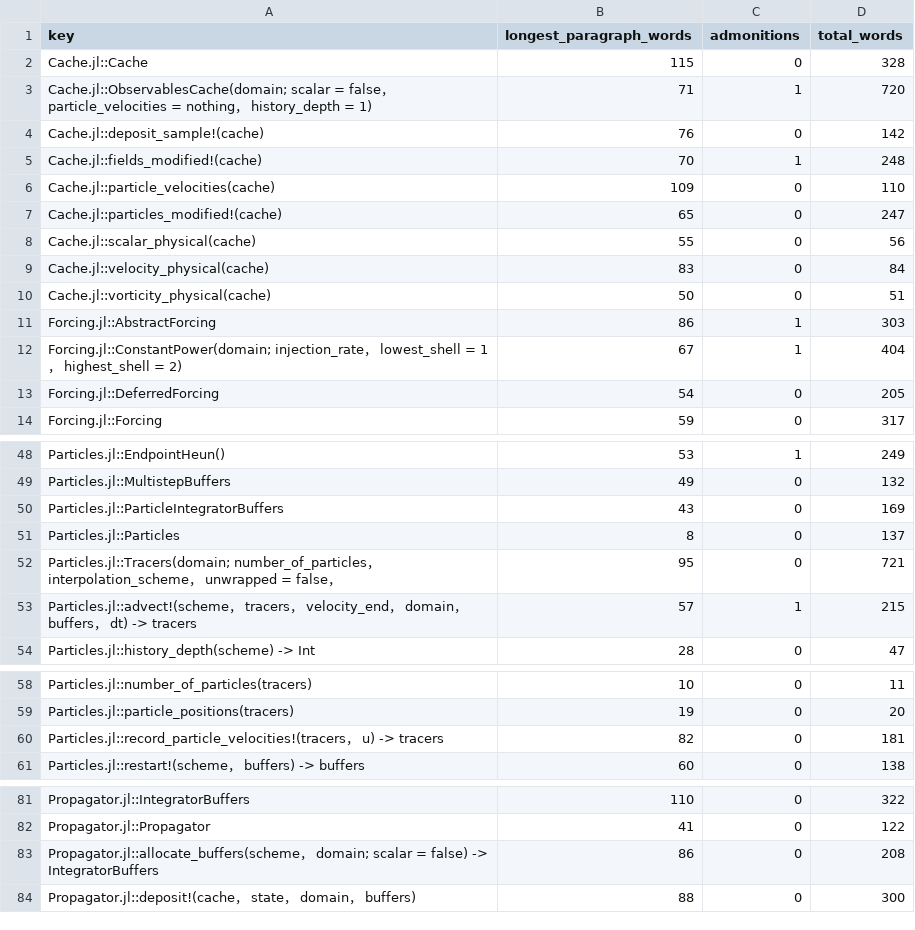
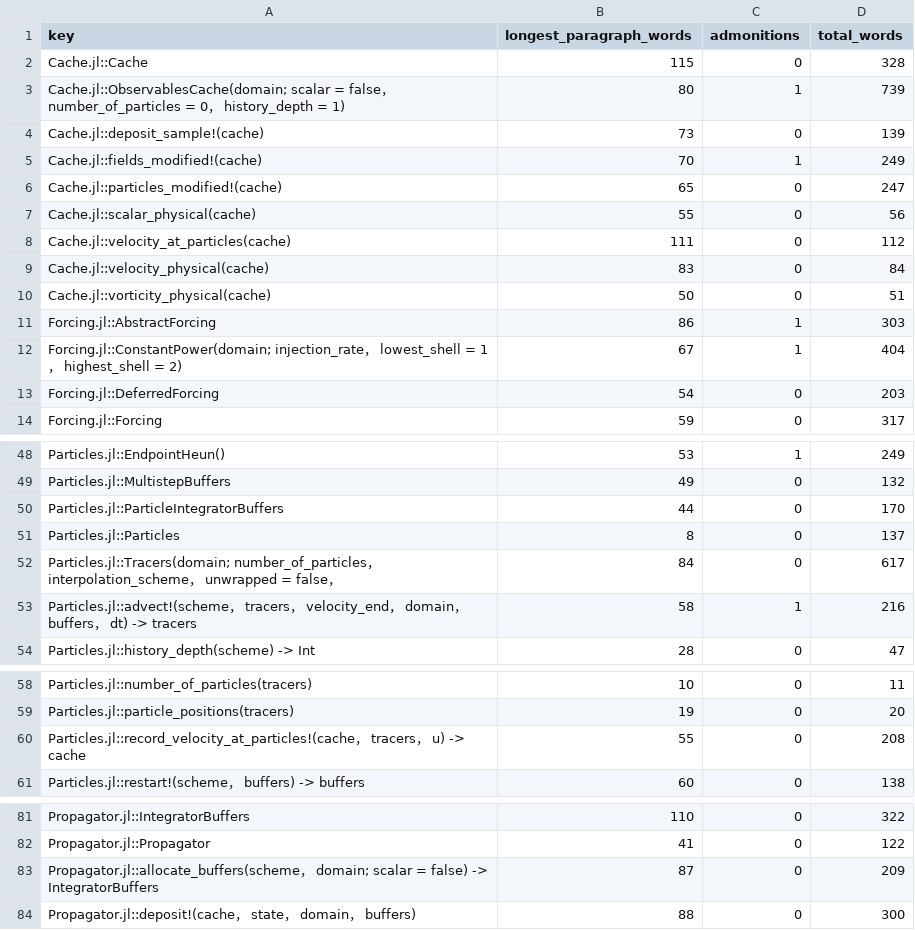
Before and after one commit to GrigorySarnitsky/GBGHomogeneousTurbulence.jl, a CSV file: docs/docstring_shape.csv, drawn as a sheet; only a part is shown, gaps mark what is left out; the diff covers the shown part only.

```diff
--- a/docs/docstring_shape.csv
+++ b/docs/docstring_shape.csv
@@ -2,8 +2,8 @@ key,longest_paragraph_words,admonitions,total_words
 Cache.jl::Cache,115,0,328
-Cache.jl::ObservablesCache(domain; scalar = false， particle_velocities = nothing， history_depth = 1),71,1,720
-Cache.jl::deposit_sample!(cache),76,0,142
-Cache.jl::fields_modified!(cache),70,1,248
-Cache.jl::particle_velocities(cache),109,0,110
+Cache.jl::ObservablesCache(domain; scalar = false， number_of_particles = 0， history_depth = 1),80,1,739
+Cache.jl::deposit_sample!(cache),73,0,139
+Cache.jl::fields_modified!(cache),70,1,249
 Cache.jl::particles_modified!(cache),65,0,247
 Cache.jl::scalar_physical(cache),55,0,56
+Cache.jl::velocity_at_particles(cache),111,0,112
 Cache.jl::velocity_physical(cache),83,0,84
@@ -12,3 +12,3 @@ Forcing.jl::AbstractForcing,86,1,303
 Forcing.jl::ConstantPower(domain; injection_rate， lowest_shell = 1， highest_shell = 2),67,1,404
-Forcing.jl::DeferredForcing,54,0,205
+Forcing.jl::DeferredForcing,54,0,203
 Forcing.jl::Forcing,59,0,317
@@ -49,6 +49,6 @@ Particles.jl::EndpointHeun(),53,1,249
 Particles.jl::MultistepBuffers,49,0,132
-Particles.jl::ParticleIntegratorBuffers,43,0,169
+Particles.jl::ParticleIntegratorBuffers,44,0,170
 Particles.jl::Particles,8,0,137
-Particles.jl::Tracers(domain; number_of_particles， interpolation_scheme， unwrapped = false，,95,0,721
-Particles.jl::advect!(scheme， tracers， velocity_end， domain， buffers， dt) -> tracers,57,1,215
+Particles.jl::Tracers(domain; number_of_particles， interpolation_scheme， unwrapped = false，,84,0,617
+Particles.jl::advect!(scheme， tracers， velocity_end， domain， buffers， dt) -> tracers,58,1,216
 Particles.jl::history_depth(scheme) -> Int,28,0,47
@@ -59,3 +59,3 @@ Particles.jl::number_of_particles(tracers),10,0,11
 Particles.jl::particle_positions(tracers),19,0,20
-Particles.jl::record_particle_velocities!(tracers， u) -> tracers,82,0,181
+Particles.jl::record_velocity_at_particles!(cache， tracers， u) -> cache,55,0,208
 Particles.jl::restart!(scheme， buffers) -> buffers,60,0,138
@@ -82,3 +82,3 @@ Propagator.jl::IntegratorBuffers,110,0,322
 Propagator.jl::Propagator,41,0,122
-Propagator.jl::allocate_buffers(scheme， domain; scalar = false) -> IntegratorBuffers,86,0,208
+Propagator.jl::allocate_buffers(scheme， domain; scalar = false) -> IntegratorBuffers,87,0,209
 Propagator.jl::deposit!(cache， state， domain， buffers),88,0,300
```
Also changed, not shown: 6 edited cells elsewhere in this file, 28 other files.
